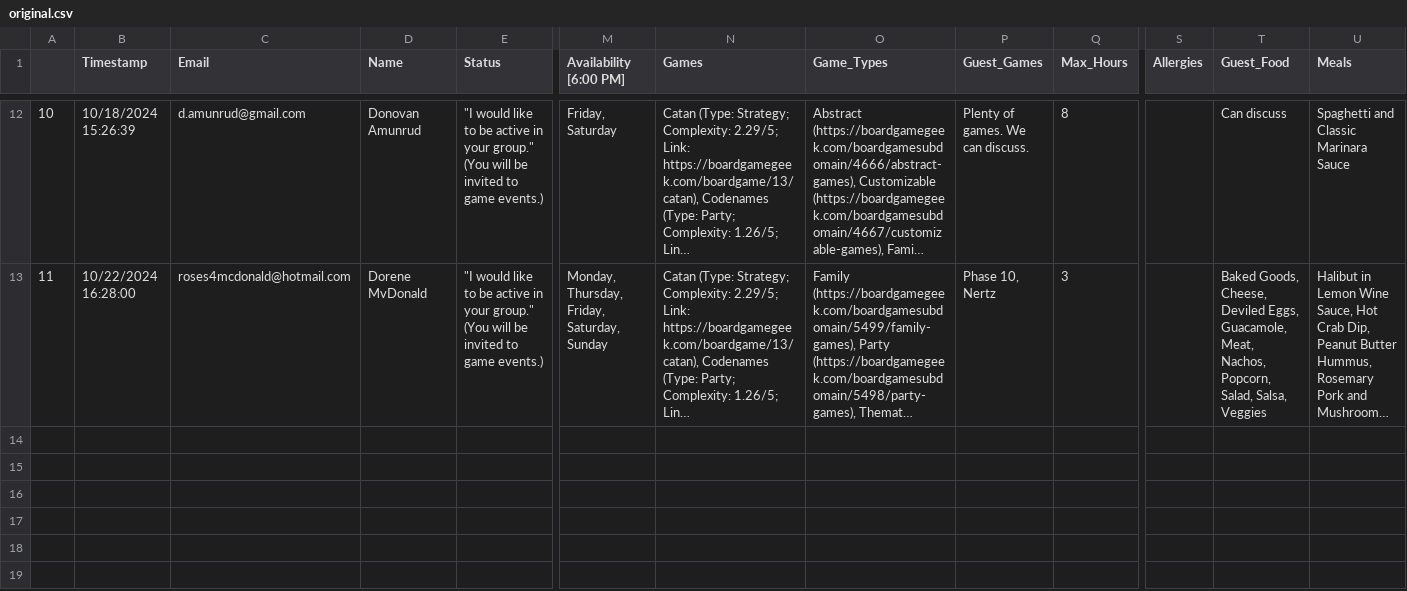
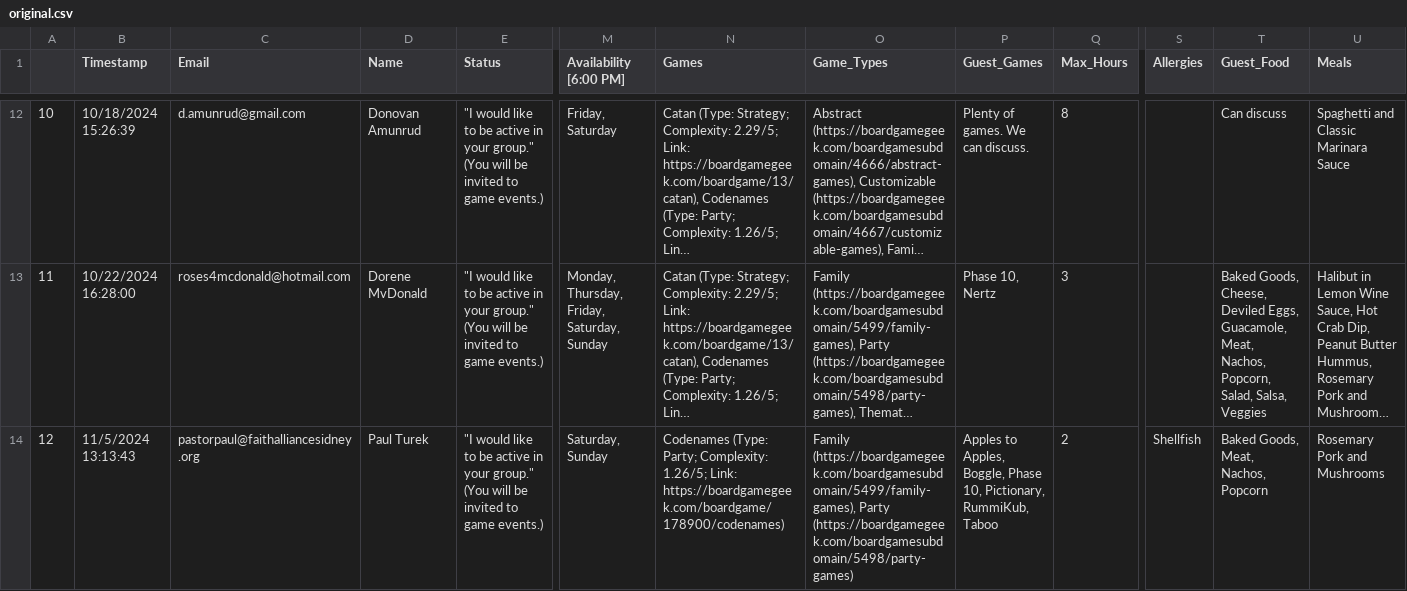
Before and after one commit to CategorIAN/ABCD, a CSV file: General_DB/original.csv, drawn as a sheet; only a part is shown, gaps mark what is left out; long unchanged cells end in …; rows hold the shown columns only; the diff covers the shown part only; the diff names each change by its address in the sheet, - before the commit and + after, or states it on an @@ line.

```diff
--- a/General_DB/original.csv
+++ b/General_DB/original.csv
+row 14: 12 | 11/5/2024 13:13:43 | pastorpaul@faithalliancesidney.org | Paul Turek | "I would like to be active in your group." (You will be invited to game events.) | Saturday, Sunday | Codenames (Type: Party; Complexity: 1.26/5; Link: https://boardgamegeek.com/boardgame/178900/codenames) | Family (https://boardgamegeek.com/boardgamesubdomain/5499/family-games), Party (https://boardgamegeek.com/boardgamesubdomain/5498/party-games) | Apples to Apples, Boggle, Phase 10, Pictionary, RummiKub, Taboo | 2 | Shellfish | Baked Goods, Meat, Nachos, Popcorn | Rosemary Pork and Mushrooms
```
Also changed, not shown: 1 added row elsewhere in this file, Raw Data/General_DB.csv, 13 other files.
